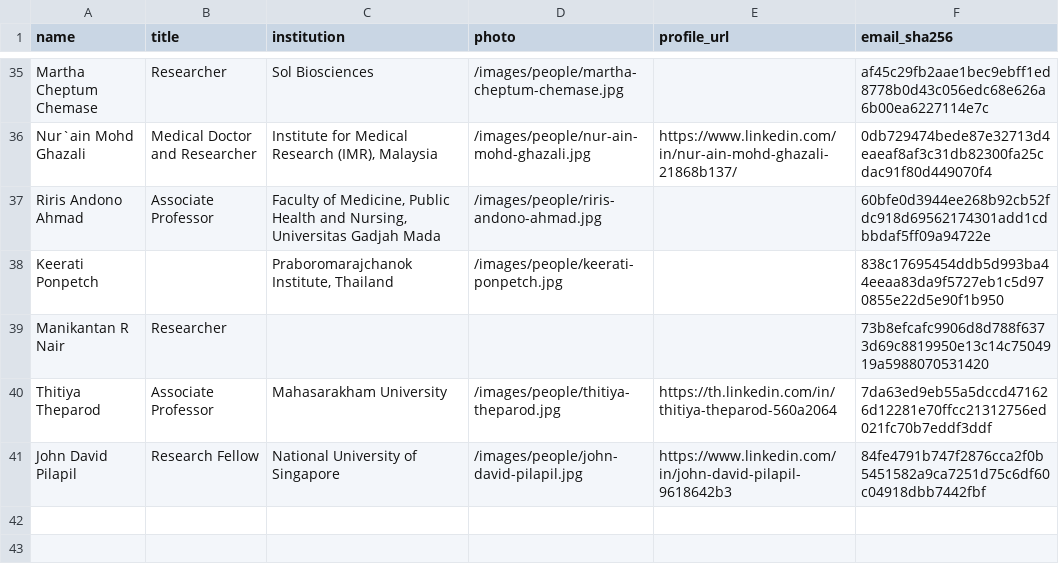
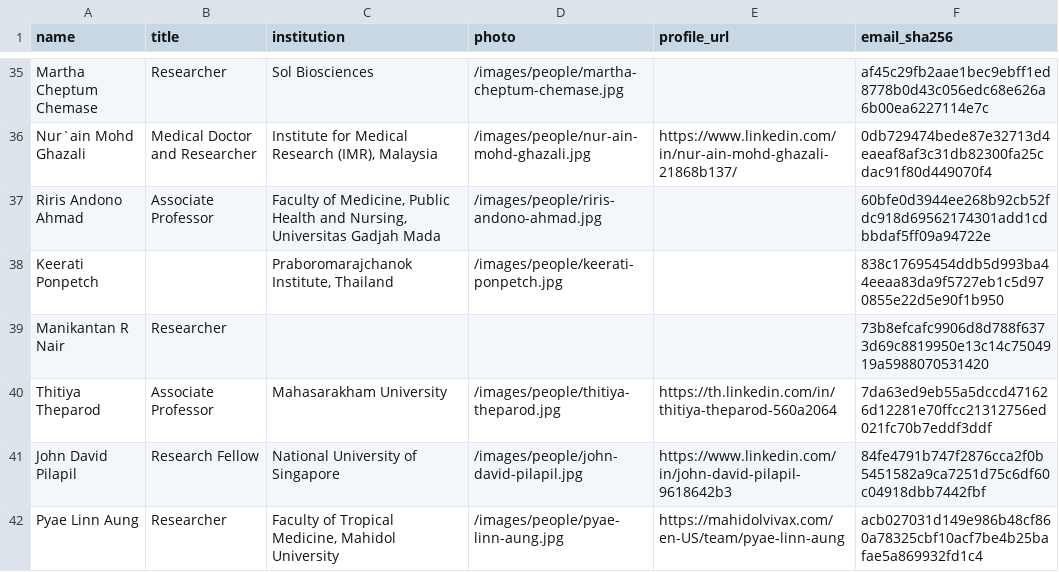
Before and after one commit to MIDSEA-Network/midsea-network, a CSV file: people/people.csv, drawn as a sheet; only a part is shown, gaps mark what is left out; the diff names each change by its address in the sheet, - before the commit and + after, or states it on an @@ line.

```diff
--- a/people/people.csv
+++ b/people/people.csv
+row 42: Pyae Linn Aung | Researcher | Faculty of Tropical Medicine, Mahidol University | /images/people/pyae-linn-aung.jpg | https://mahidolvivax.com/en-US/team/pyae-linn-aung | acb027031d149e986b48cf860a78325cbf10acf7be4b25bafae5a869932fd1c4
```
Also changed, not shown: 7 other files.
